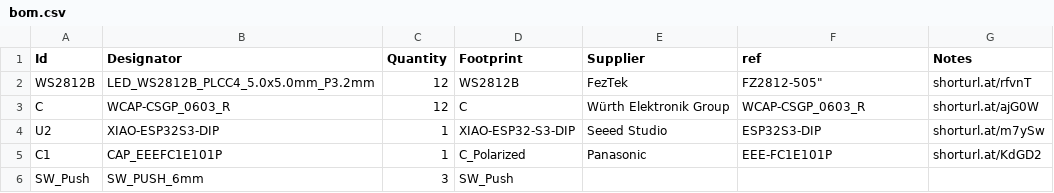
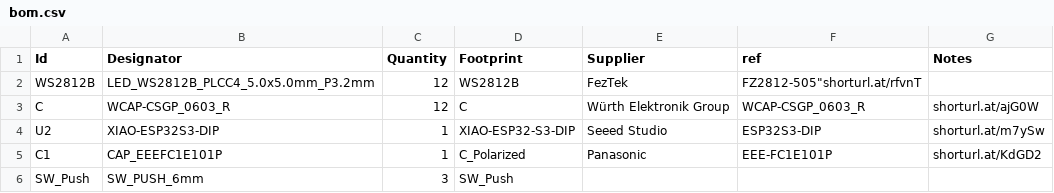
Before and after one commit to sahilchess/pixeldust, a CSV file: submissions/sahils_christmas_tree/bom.csv, drawn as a sheet.

Commit message:
Update bom.csv

```diff
--- a/submissions/sahils_christmas_tree/bom.csv
+++ b/submissions/sahils_christmas_tree/bom.csv
@@ -1,3 +1,3 @@
 "Id","Designator","Quantity","Footprint","Supplier","ref","Notes"
-"WS2812B","LED_WS2812B_PLCC4_5.0x5.0mm_P3.2mm",12,WS2812B,FezTek,FZ2812-505",shorturl.at/rfvnT
+"WS2812B","LED_WS2812B_PLCC4_5.0x5.0mm_P3.2mm",12,WS2812B,FezTek,FZ2812-505"shorturl.at/rfvnT
 "C","WCAP-CSGP_0603_R",12,"C",Würth Elektronik Group,WCAP-CSGP_0603_R,shorturl.at/ajG0W
```
